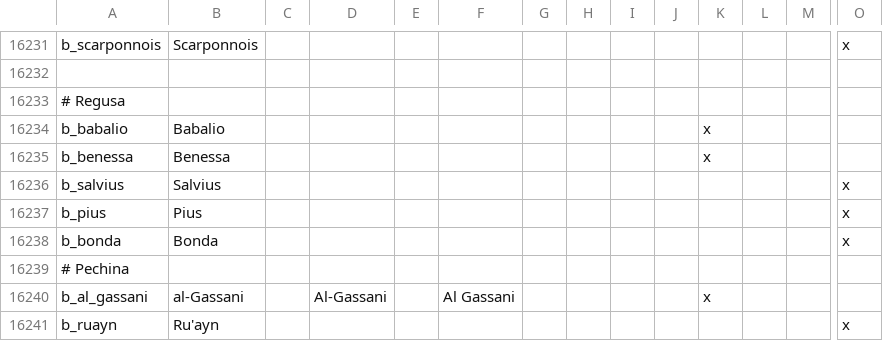
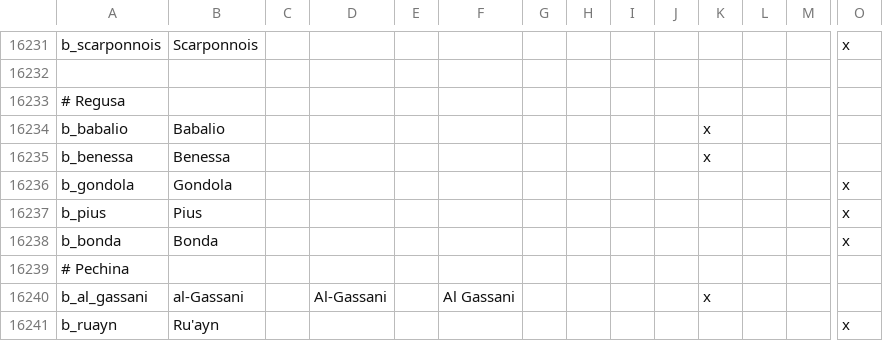
Before and after one commit to Aerotinge/TingedSlate, a CSV file: localisation/00_landed_titles.csv, drawn as a sheet; only a part is shown, gaps mark what is left out; removed rows and columns are numbered as before the commit, all else as after; rows hold the shown columns only; the diff names each change by its address in the sheet, - before the commit and + after, or states it on an @@ line.

Commit message:
MR: a quick fix for missing patricians in many start years by making mayor a patrician and a handy spawn family effect titles: remove House of Salvius which has an ambiguous origin of a Rome emperor, but the lineage is missing and rather broken

```diff
--- a/localisation/00_landed_titles.csv
+++ b/localisation/00_landed_titles.csv
-row 16236: b_salvius | Salvius |  |  |  |  |  |  |  |  |  |  |  | x
+row 16236: b_gondola | Gondola |  |  |  |  |  |  |  |  |  |  |  | x
```
Also changed, not shown: 8 other files.
